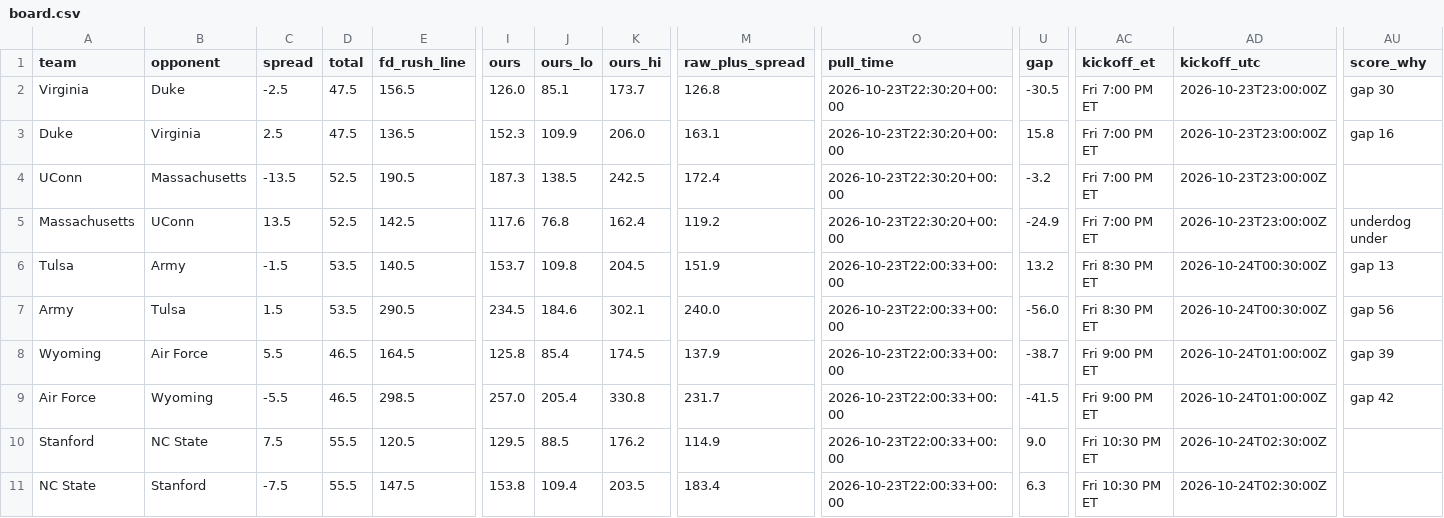
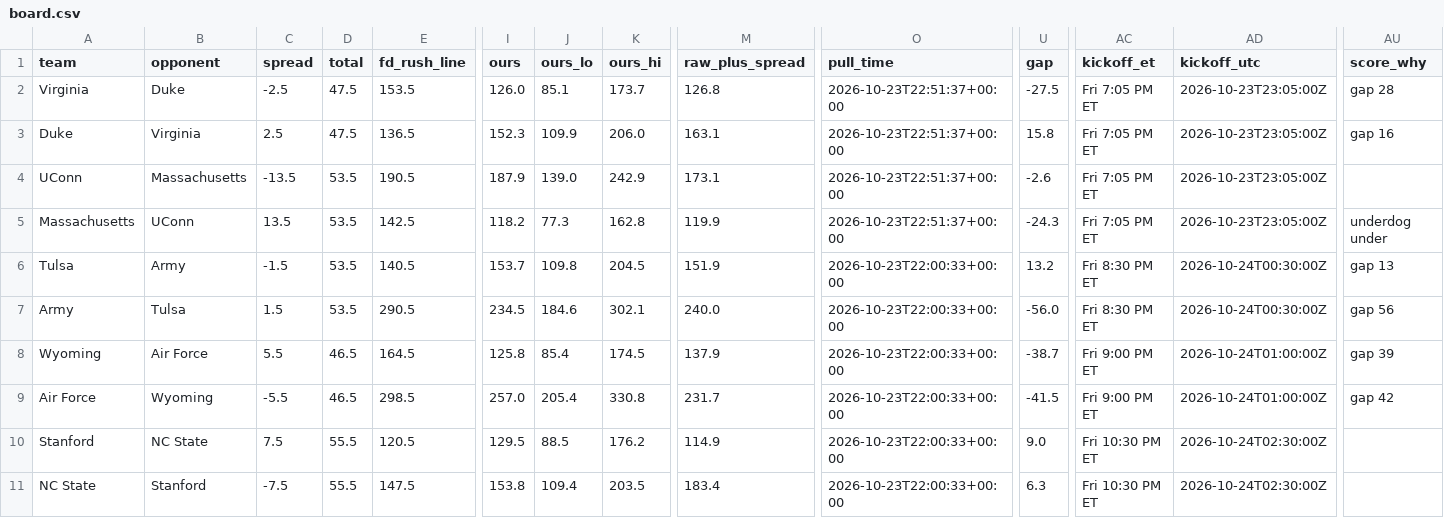
Before and after one commit to bradyt3321/cfb-yardage-dashboard, a CSV file: data/board.csv, drawn as a sheet; only a part is shown, gaps mark what is left out; the diff names each change by its address in the sheet, - before the commit and + after, or states it on an @@ line.

```diff
--- a/data/board.csv
+++ b/data/board.csv
-E2 (fd_rush_line): 156.5
+E2 (fd_rush_line): 153.5
-O2:O5 (pull_time): 2026-10-23T22:30:20+00:00
+O2:O5 (pull_time): 2026-10-23T22:51:37+00:00
-U2 (gap): -30.5
+U2 (gap): -27.5
-AC2:AC5 (kickoff_et): Fri 7:00 PM ET
+AC2:AC5 (kickoff_et): Fri 7:05 PM ET
-AD2:AD5 (kickoff_utc): 2026-10-23T23:00:00Z
+AD2:AD5 (kickoff_utc): 2026-10-23T23:05:00Z
-AU2 (score_why): gap 30
+AU2 (score_why): gap 28
-D4:D5 (total): 52.5
+D4:D5 (total): 53.5
-I4 (ours): 187.3
+I4 (ours): 187.9
-J4 (ours_lo): 138.5
+J4 (ours_lo): 139.0
-K4 (ours_hi): 242.5
+K4 (ours_hi): 242.9
-M4 (raw_plus_spread): 172.4
+M4 (raw_plus_spread): 173.1
-U4 (gap): -3.2
+U4 (gap): -2.6
-I5 (ours): 117.6
+I5 (ours): 118.2
-J5 (ours_lo): 76.8
+J5 (ours_lo): 77.3
-K5 (ours_hi): 162.4
+K5 (ours_hi): 162.8
-M5 (raw_plus_spread): 119.2
+M5 (raw_plus_spread): 119.9
-U5 (gap): -24.9
+U5 (gap): -24.3
```
Also changed, not shown: 3 other files.
